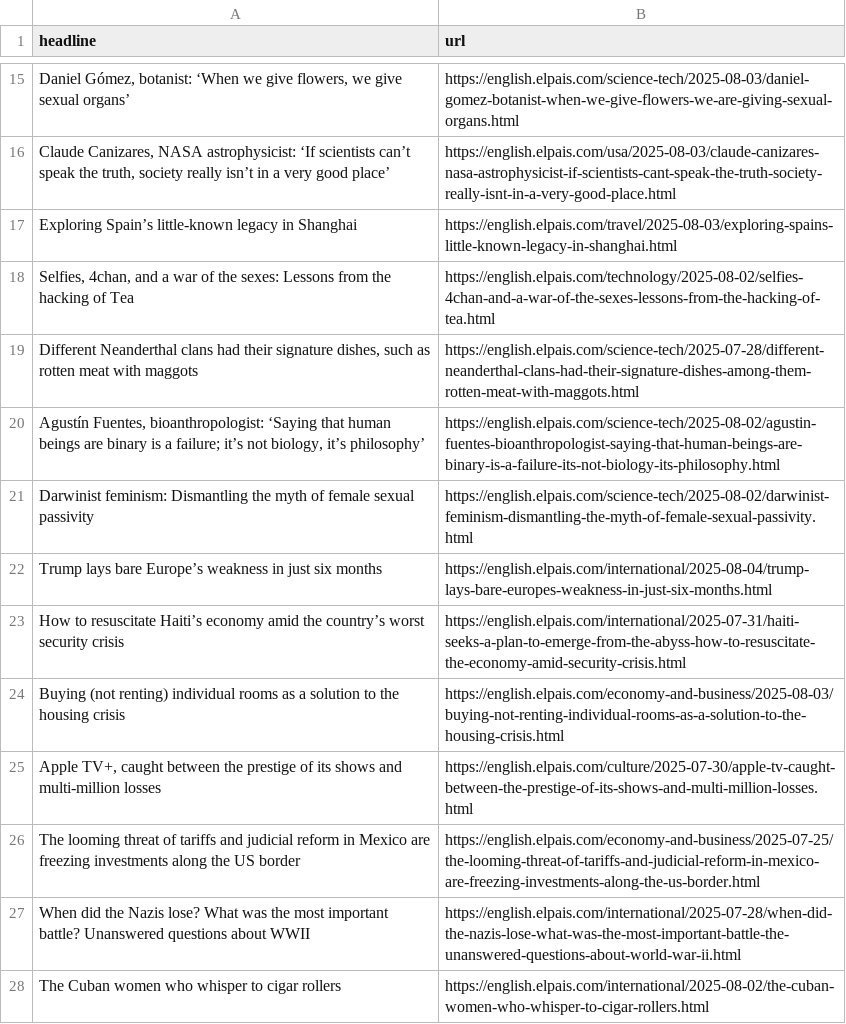
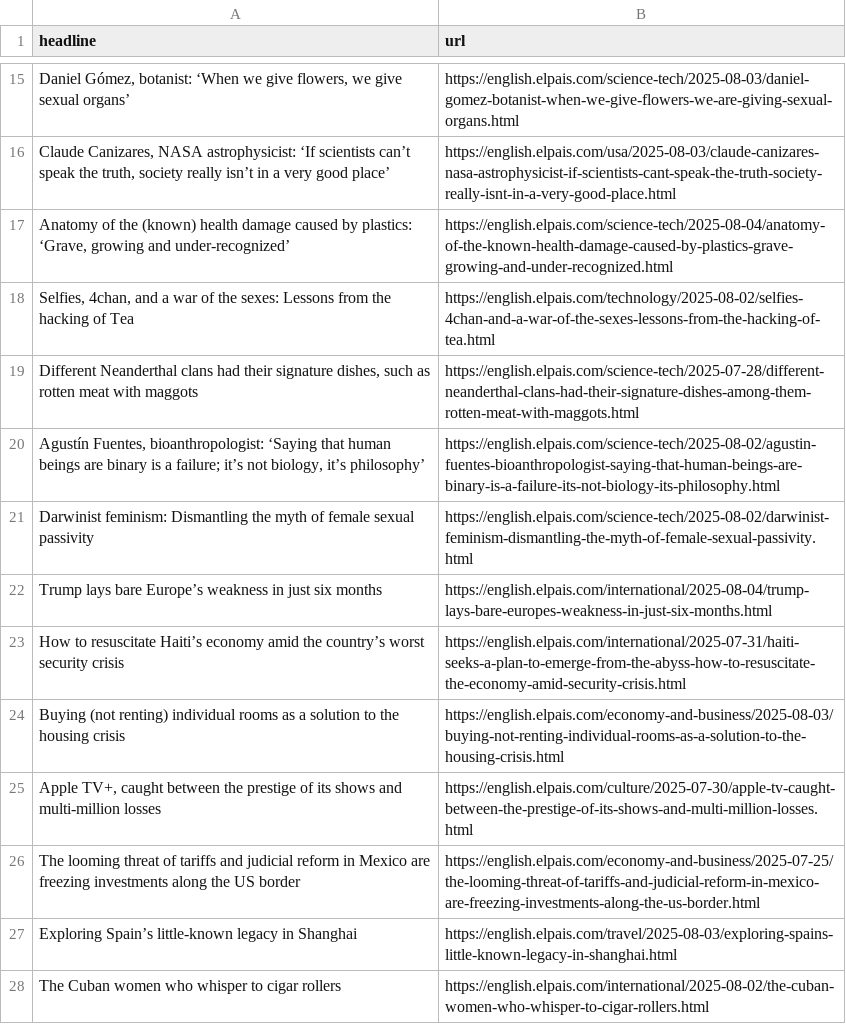
Before and after one commit to JSorrell99/el-pais-autoscraper, a CSV file: headlines.csv, drawn as a sheet; only a part is shown, gaps mark what is left out; removed rows and columns are numbered as before the commit, all else as after; the diff names each change by its address in the sheet, - before the commit and + after, or states it on an @@ line.

```diff
--- a/headlines.csv
+++ b/headlines.csv
+row 17: Anatomy of the (known) health damage caused by plastics: ‘Grave, growing and under-recognized’ | https://english.elpais.com/science-tech/2025-08-04/anatomy-of-the-known-health-damage-caused-by-plastics-grave-growing-and-under-recognized.html
-row 27: When did the Nazis lose? What was the most important battle? Unanswered questions about WWII | https://english.elpais.com/international/2025-07-28/when-did-the-nazis-lose-what-was-the-most-important-battle-the-unanswered-questions-about-world-war-ii.html
@@ row 17 moved to row 27: Exploring Spain’s little-known legacy in… @@
```
